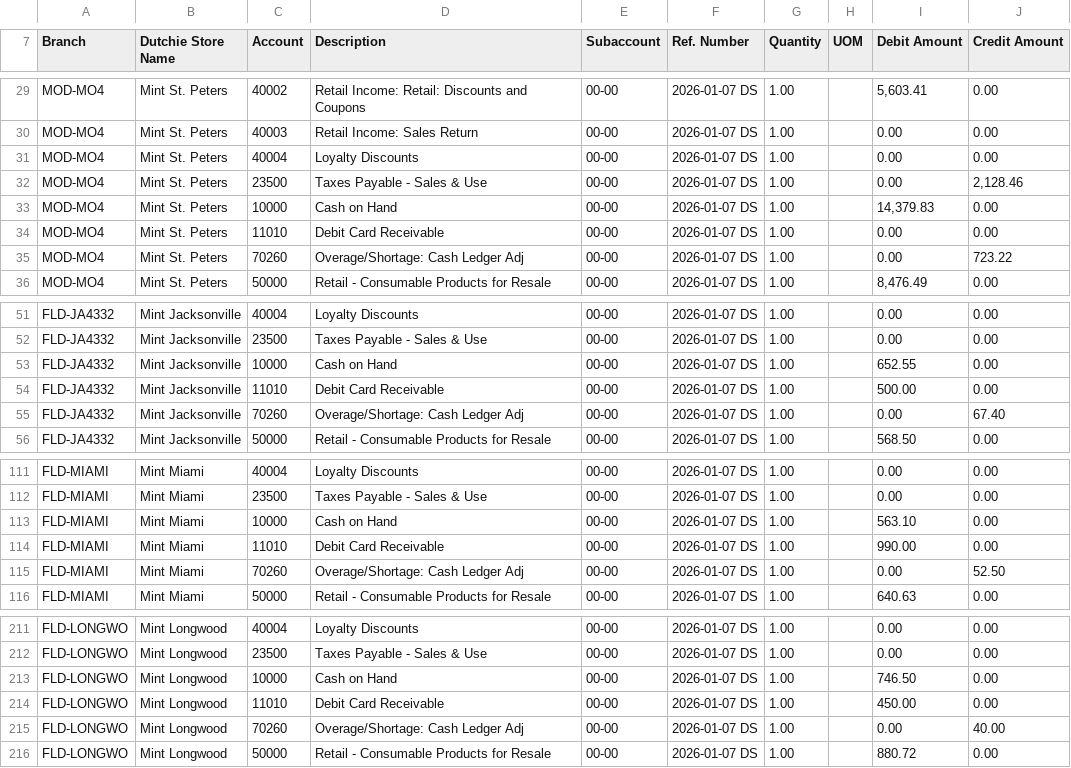
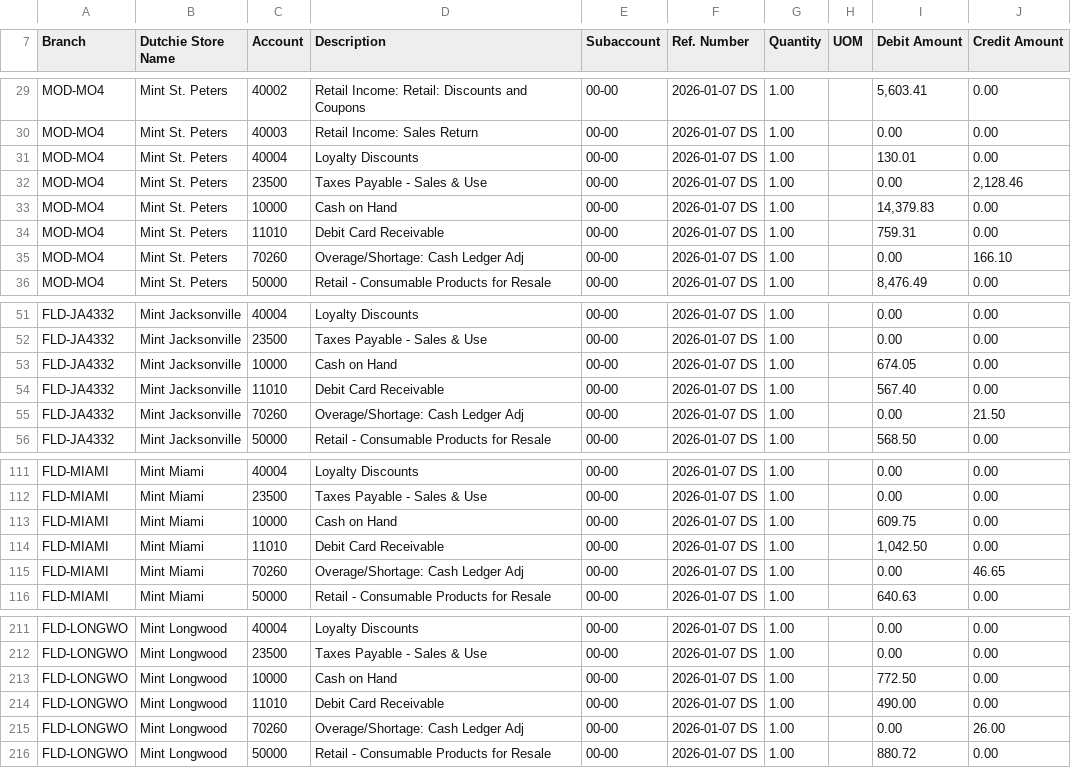
Before and after one commit to J-Palomino/mintinvsvc, a TSV file: exports/gl_journal_2026-01-07.tsv, drawn as a sheet; only a part is shown, gaps mark what is left out; the diff covers the shown part only.

```diff
--- a/exports/gl_journal_2026-01-07.tsv
+++ b/exports/gl_journal_2026-01-07.tsv
@@ -30,7 +30,7 @@ MOD-MO4	Mint St. Peters	40002	Retail Income: Retail: Discounts and Coupons	00-00
 MOD-MO4	Mint St. Peters	40003	Retail Income: Sales Return	00-00	2026-01-07 DS	1.00		0.00	0.00
-MOD-MO4	Mint St. Peters	40004	Loyalty Discounts	00-00	2026-01-07 DS	1.00		0.00	0.00
+MOD-MO4	Mint St. Peters	40004	Loyalty Discounts	00-00	2026-01-07 DS	1.00		130.01	0.00
 MOD-MO4	Mint St. Peters	23500	Taxes Payable - Sales & Use	00-00	2026-01-07 DS	1.00		0.00	2,128.46
 MOD-MO4	Mint St. Peters	10000	Cash on Hand	00-00	2026-01-07 DS	1.00		14,379.83	0.00
-MOD-MO4	Mint St. Peters	11010	Debit Card Receivable	00-00	2026-01-07 DS	1.00		0.00	0.00
-MOD-MO4	Mint St. Peters	70260	Overage/Shortage: Cash Ledger Adj	00-00	2026-01-07 DS	1.00		0.00	723.22
+MOD-MO4	Mint St. Peters	11010	Debit Card Receivable	00-00	2026-01-07 DS	1.00		759.31	0.00
+MOD-MO4	Mint St. Peters	70260	Overage/Shortage: Cash Ledger Adj	00-00	2026-01-07 DS	1.00		0.00	166.10
 MOD-MO4	Mint St. Peters	50000	Retail - Consumable Products for Resale	00-00	2026-01-07 DS	1.00		8,476.49	0.00
@@ -52,5 +52,5 @@ FLD-JA4332	Mint Jacksonville	40004	Loyalty Discounts	00-00	2026-01-07 DS	1.00		0
 FLD-JA4332	Mint Jacksonville	23500	Taxes Payable - Sales & Use	00-00	2026-01-07 DS	1.00		0.00	0.00
-FLD-JA4332	Mint Jacksonville	10000	Cash on Hand	00-00	2026-01-07 DS	1.00		652.55	0.00
-FLD-JA4332	Mint Jacksonville	11010	Debit Card Receivable	00-00	2026-01-07 DS	1.00		500.00	0.00
-FLD-JA4332	Mint Jacksonville	70260	Overage/Shortage: Cash Ledger Adj	00-00	2026-01-07 DS	1.00		0.00	67.40
+FLD-JA4332	Mint Jacksonville	10000	Cash on Hand	00-00	2026-01-07 DS	1.00		674.05	0.00
+FLD-JA4332	Mint Jacksonville	11010	Debit Card Receivable	00-00	2026-01-07 DS	1.00		567.40	0.00
+FLD-JA4332	Mint Jacksonville	70260	Overage/Shortage: Cash Ledger Adj	00-00	2026-01-07 DS	1.00		0.00	21.50
 FLD-JA4332	Mint Jacksonville	50000	Retail - Consumable Products for Resale	00-00	2026-01-07 DS	1.00		568.50	0.00
@@ -112,5 +112,5 @@ FLD-MIAMI	Mint Miami	40004	Loyalty Discounts	00-00	2026-01-07 DS	1.00		0.00	0.00
 FLD-MIAMI	Mint Miami	23500	Taxes Payable - Sales & Use	00-00	2026-01-07 DS	1.00		0.00	0.00
-FLD-MIAMI	Mint Miami	10000	Cash on Hand	00-00	2026-01-07 DS	1.00		563.10	0.00
-FLD-MIAMI	Mint Miami	11010	Debit Card Receivable	00-00	2026-01-07 DS	1.00		990.00	0.00
-FLD-MIAMI	Mint Miami	70260	Overage/Shortage: Cash Ledger Adj	00-00	2026-01-07 DS	1.00		0.00	52.50
+FLD-MIAMI	Mint Miami	10000	Cash on Hand	00-00	2026-01-07 DS	1.00		609.75	0.00
+FLD-MIAMI	Mint Miami	11010	Debit Card Receivable	00-00	2026-01-07 DS	1.00		1,042.50	0.00
+FLD-MIAMI	Mint Miami	70260	Overage/Shortage: Cash Ledger Adj	00-00	2026-01-07 DS	1.00		0.00	46.65
 FLD-MIAMI	Mint Miami	50000	Retail - Consumable Products for Resale	00-00	2026-01-07 DS	1.00		640.63	0.00
@@ -212,5 +212,5 @@ FLD-LONGWO	Mint Longwood	40004	Loyalty Discounts	00-00	2026-01-07 DS	1.00		0.00
 FLD-LONGWO	Mint Longwood	23500	Taxes Payable - Sales & Use	00-00	2026-01-07 DS	1.00		0.00	0.00
-FLD-LONGWO	Mint Longwood	10000	Cash on Hand	00-00	2026-01-07 DS	1.00		746.50	0.00
-FLD-LONGWO	Mint Longwood	11010	Debit Card Receivable	00-00	2026-01-07 DS	1.00		450.00	0.00
-FLD-LONGWO	Mint Longwood	70260	Overage/Shortage: Cash Ledger Adj	00-00	2026-01-07 DS	1.00		0.00	40.00
+FLD-LONGWO	Mint Longwood	10000	Cash on Hand	00-00	2026-01-07 DS	1.00		772.50	0.00
+FLD-LONGWO	Mint Longwood	11010	Debit Card Receivable	00-00	2026-01-07 DS	1.00		490.00	0.00
+FLD-LONGWO	Mint Longwood	70260	Overage/Shortage: Cash Ledger Adj	00-00	2026-01-07 DS	1.00		0.00	26.00
 FLD-LONGWO	Mint Longwood	50000	Retail - Consumable Products for Resale	00-00	2026-01-07 DS	1.00		880.72	0.00
```
Also changed, not shown: 78 edited cells elsewhere in this file, exports/gl_journal_2026-01-06.csv, exports/gl_journal_2026-01-06.tsv, 9 other files.
